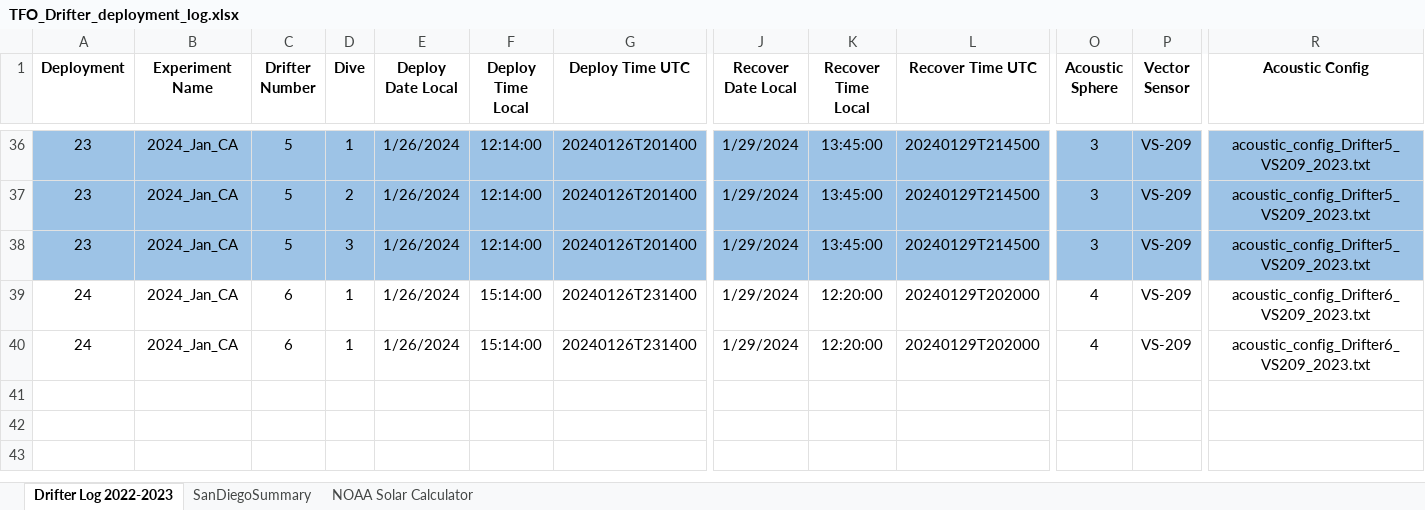
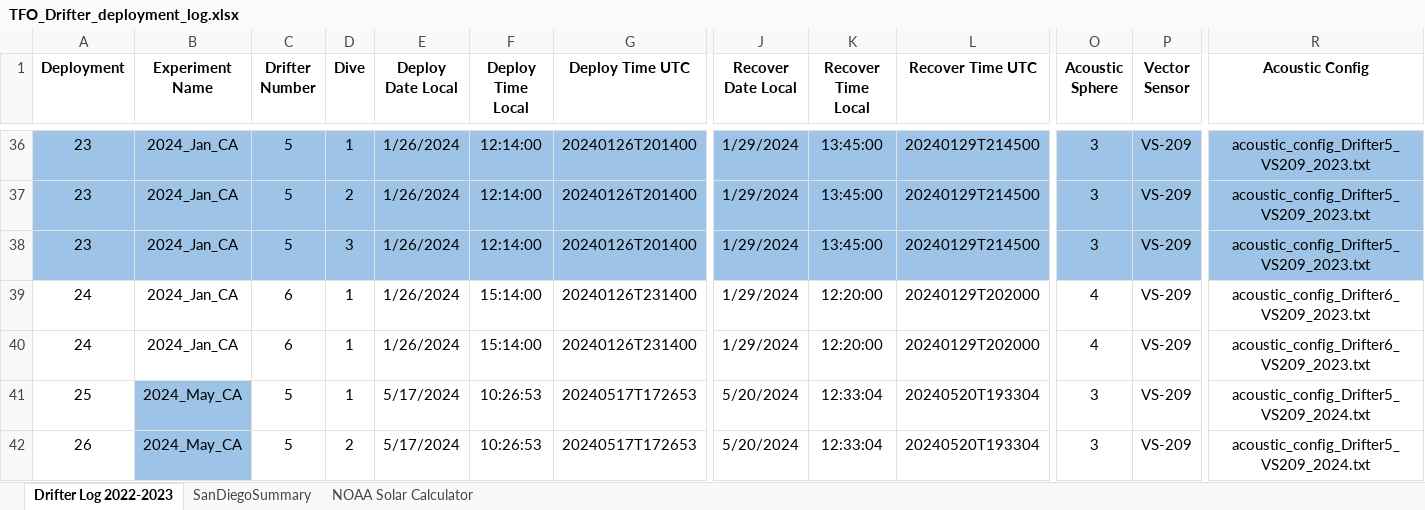
Before and after one commit to oceaneboulais/TEAL-site, an Excel workbook: drifter/TFO_Drifter_deployment_log.xlsx, sheet Drifter Log 2022-2023, drawn as a sheet; only a part is shown, gaps mark what is left out; values as stored, in another font and other column widths than the file's, no borders; rows hold the shown columns only; the diff names each change by its address in the sheet, - before the commit and + after, or states it on an @@ line.

Commit message:
Added May 2024 metadata to spreadsheet.

```diff
--- a/drifter/TFO_Drifter_deployment_log.xlsx (sheet Drifter Log 2022-2023)
+++ b/drifter/TFO_Drifter_deployment_log.xlsx (sheet Drifter Log 2022-2023)
+row 41: 25 | 2024_May_CA | 5 | 1 | 5/17/2024 | 10:26:53 | 20240517T172653 | 5/20/2024 | 12:33:04 | 20240520T193304 | 3 | VS-209 | acoustic_config_Drifter5_VS209_2024.txt
+row 42: 26 | 2024_May_CA | 5 | 2 | 5/17/2024 | 10:26:53 | 20240517T172653 | 5/20/2024 | 12:33:04 | 20240520T193304 | 3 | VS-209 | acoustic_config_Drifter5_VS209_2024.txt
```
Also changed, not shown: 3 other files.
